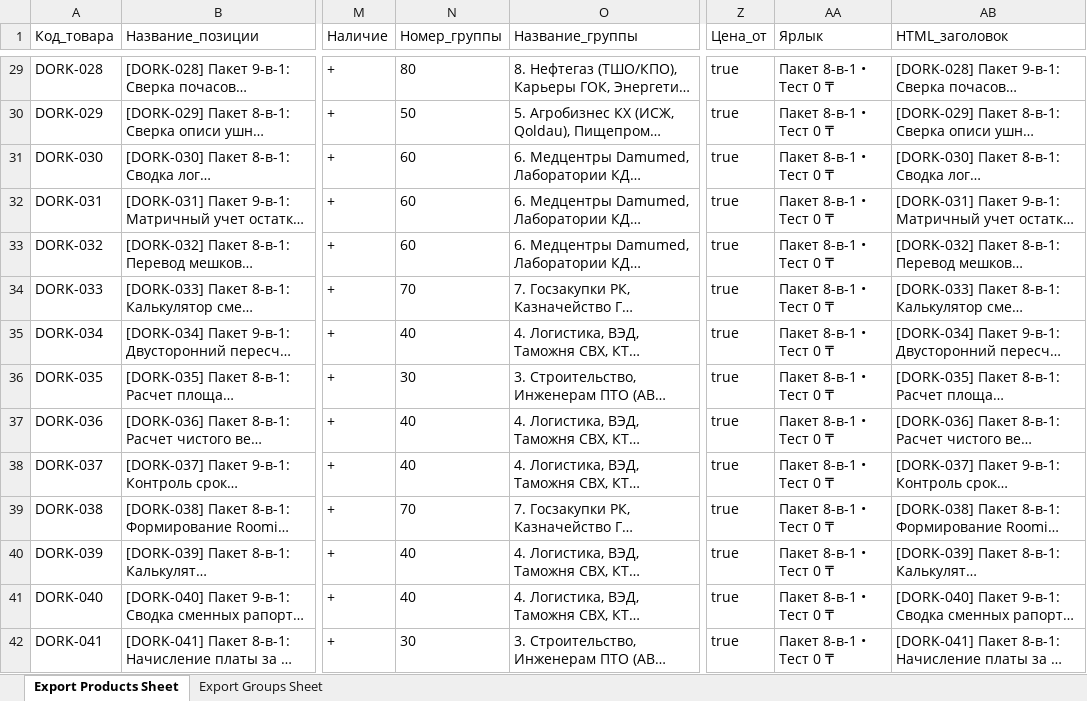
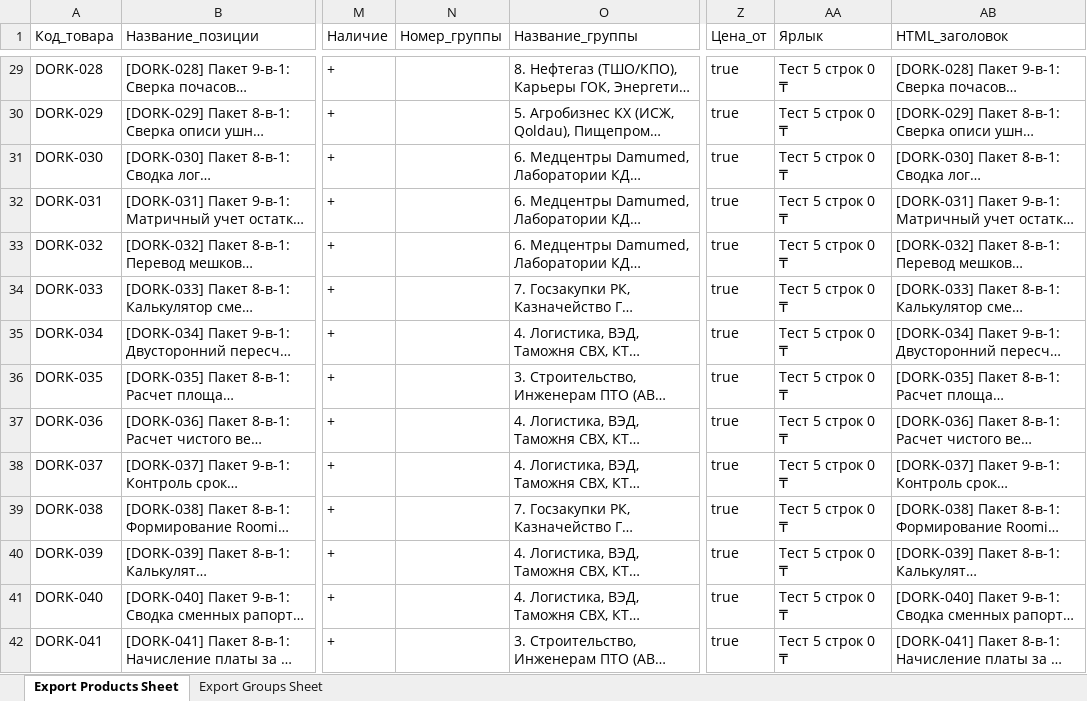
Before and after one commit to rasulkaraganda2024/kz-b2b-satu-10k-feed, an Excel workbook: feeds/satu_240_super_united_clusters.xlsx, sheet Export Products Sheet, drawn as a sheet; only a part is shown, gaps mark what is left out; long unchanged cells end in …; values as stored, in another font and other column widths than the file's, no borders; the diff covers the shown part only; the diff names each change by its address in the sheet, - before the commit and + after, or states it on an @@ line.

```diff
--- a/feeds/satu_240_super_united_clusters.xlsx (sheet Export Products Sheet)
+++ b/feeds/satu_240_super_united_clusters.xlsx (sheet Export Products Sheet)
-N29 (Номер_группы): 80
+N29 (Номер_группы): (empty)
-AA29:AA42 (Ярлык): Пакет 8-в-1 • Тест 0 ₸
+AA29:AA42 (Ярлык): Тест 5 строк 0 ₸
-N30 (Номер_группы): 50
+N30 (Номер_группы): (empty)
-N31:N33 (Номер_группы): 60
+N31:N33 (Номер_группы): (empty)
-N34 (Номер_группы): 70
+N34 (Номер_группы): (empty)
-N35 (Номер_группы): 40
+N35 (Номер_группы): (empty)
-N36 (Номер_группы): 30
+N36 (Номер_группы): (empty)
-N37:N38 (Номер_группы): 40
+N37:N38 (Номер_группы): (empty)
-N39 (Номер_группы): 70
+N39 (Номер_группы): (empty)
-N40:N41 (Номер_группы): 40
+N40:N41 (Номер_группы): (empty)
-N42 (Номер_группы): 30
+N42 (Номер_группы): (empty)
```
Also changed, not shown: 452 edited cells elsewhere in this sheet, sheet Export Groups Sheet, feeds/satu_MASTER_528_MEBEL_PLUS_240_B2B.xlsx, feeds/satu_ONLY_528_MEBEL_STOL_STUL_FIXED.xlsx, 2 other files.
